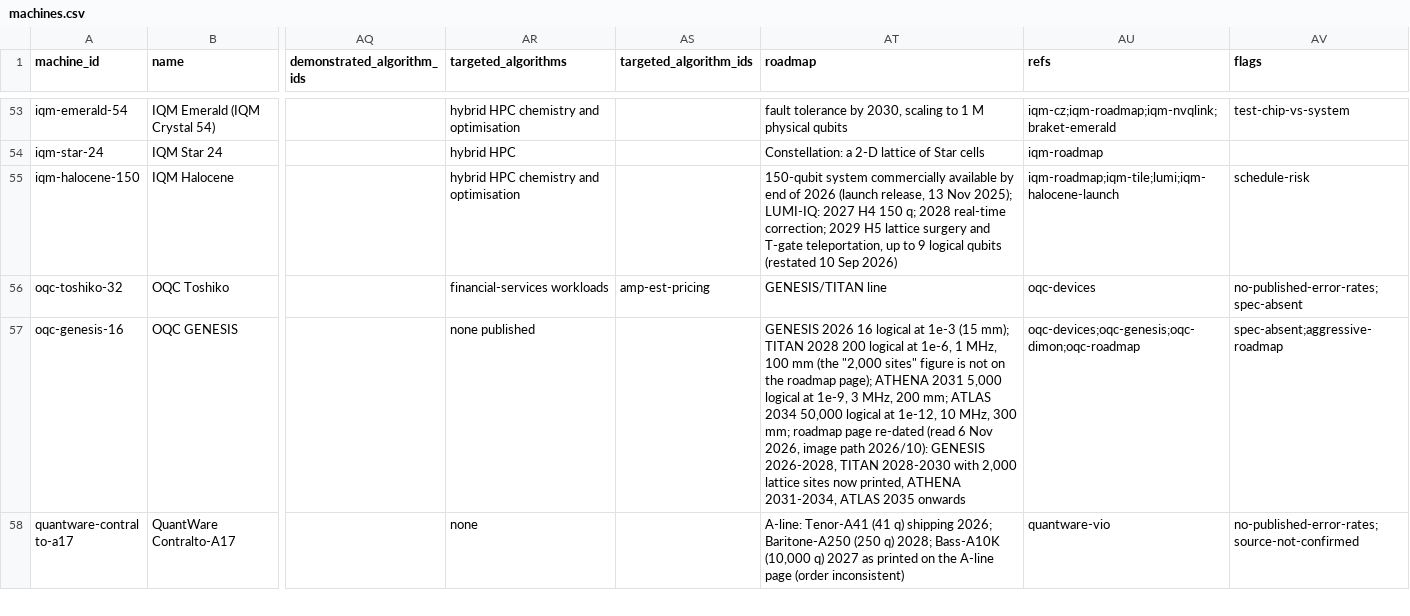
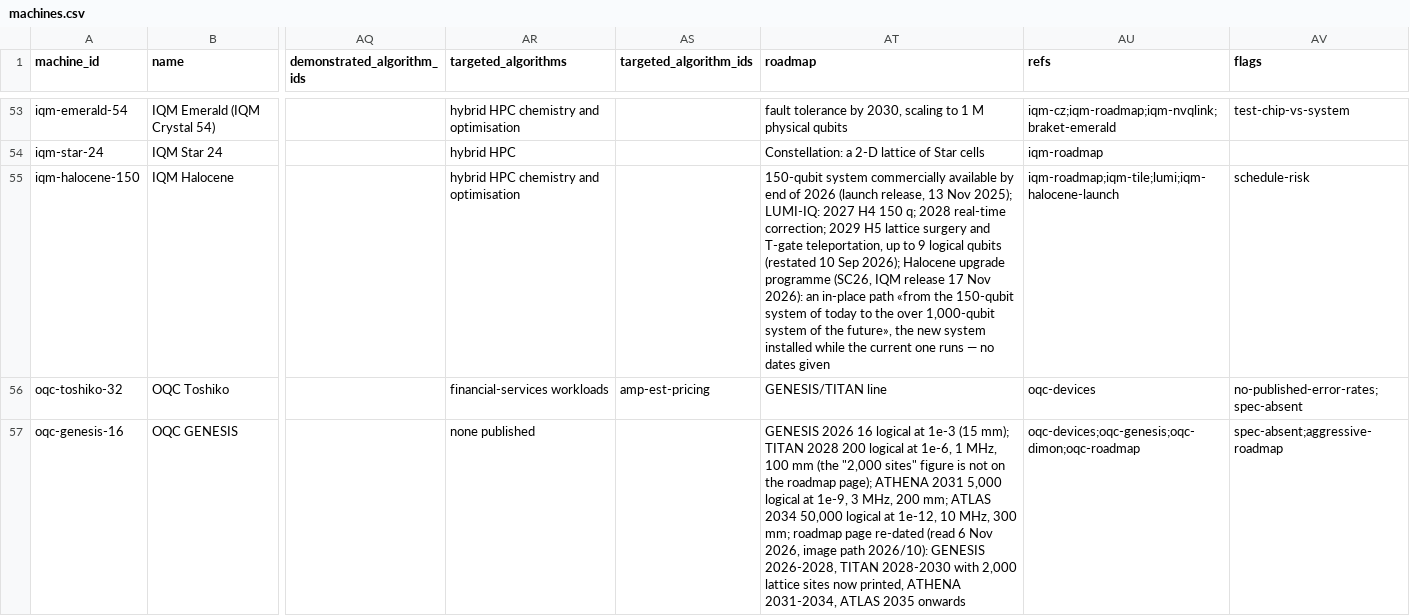
Before and after one commit to qraveh/qt-map, a CSV file: data/register/machines.csv, drawn as a sheet; only a part is shown, gaps mark what is left out; the shorter side is filled out with more unchanged rows; the diff names each change by its address in the sheet, - before the commit and + after, or states it on an @@ line.

```diff
--- a/data/register/machines.csv
+++ b/data/register/machines.csv
-AT55 (roadmap): …10 Sep 2026)
+AT55 (roadmap): …10 Sep 2026); Halocene upgrade programme (SC26, IQM release 17 Nov 2026): an in-place path «from the 150-qubit system of today to the over 1,000-qubit system of the future», the new system installed while the current one runs — no dates given
```
Also changed, not shown: 14 other files.
